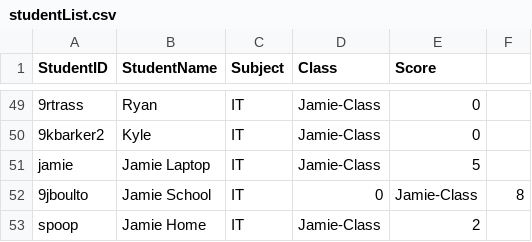
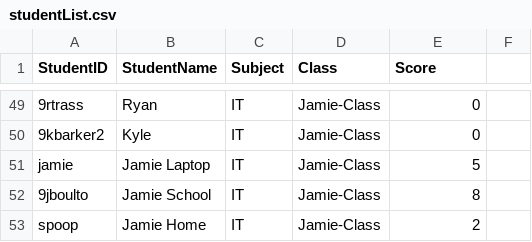
Before and after one commit to xovae/13IA-Project, a CSV file: Quiz Resources/studentList.csv, drawn as a sheet; only a part is shown, gaps mark what is left out.

Commit message:
Update studentList.csv

```diff
--- a/Quiz Resources/studentList.csv
+++ b/Quiz Resources/studentList.csv
@@ -51,3 +51,3 @@ StudentID,StudentName,Subject,Class,Score
 jamie,Jamie Laptop,IT,Jamie-Class,5
-9jboulto,Jamie School,IT,0,Jamie-Class,8
+9jboulto,Jamie School,IT,Jamie-Class,8
 spoop,Jamie Home,IT,Jamie-Class,2
```
